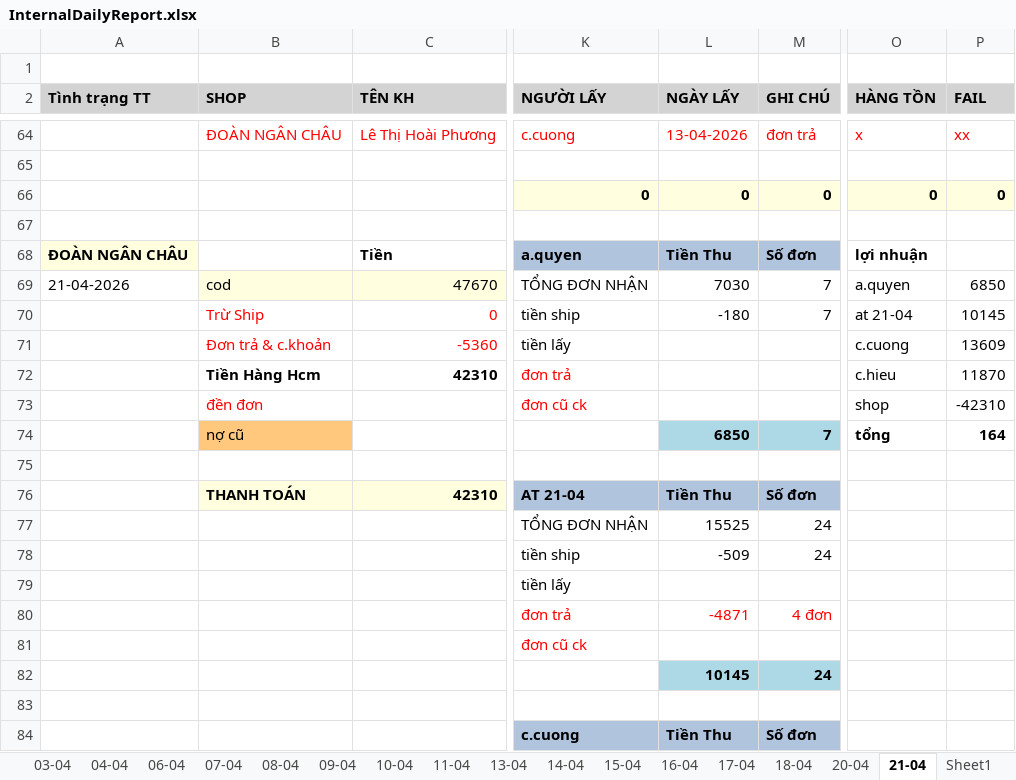
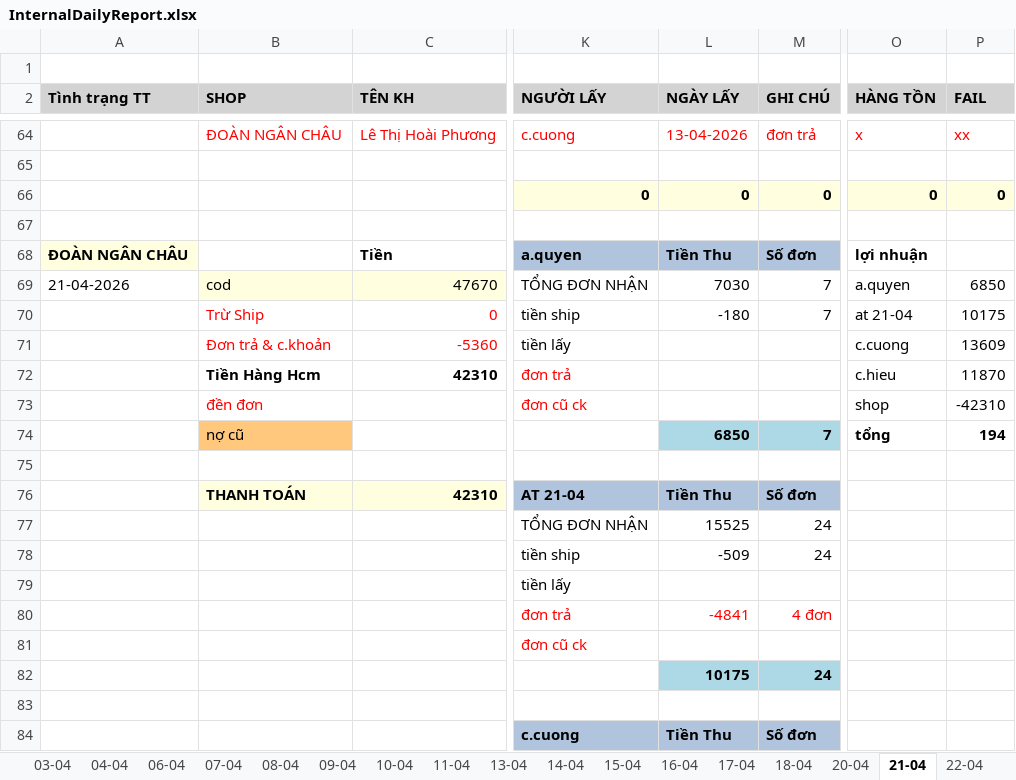
Before and after one commit to UIT19520358/TextExtractorTool, an Excel workbook: data/Apr/InternalDailyReport.xlsx, sheet 21-04, drawn as a sheet; only a part is shown, gaps mark what is left out; values as stored, in another font and other column widths than the file's, no borders; the diff names each change by its address in the sheet, - before the commit and + after, or states it on an @@ line.

```diff
--- a/data/Apr/InternalDailyReport.xlsx (sheet 21-04)
+++ b/data/Apr/InternalDailyReport.xlsx (sheet 21-04)
+sheet tab: 22-04
-P70 (FAIL): 10145
+P70 (FAIL): 10175
-P74 (FAIL): 164
+P74 (FAIL): 194
-L80 (NGÀY LẤY): -4871
+L80 (NGÀY LẤY): -4841
-L82 (NGÀY LẤY): 10145
+L82 (NGÀY LẤY): 10175
```
Also changed, not shown: sheet Sheet1, other sheet tabs, data/Apr/Data.xlsx, data/Apr/THÁNG 4.2026- CHÂU NGÂN- ĐỐI SOÁT.xlsx.
